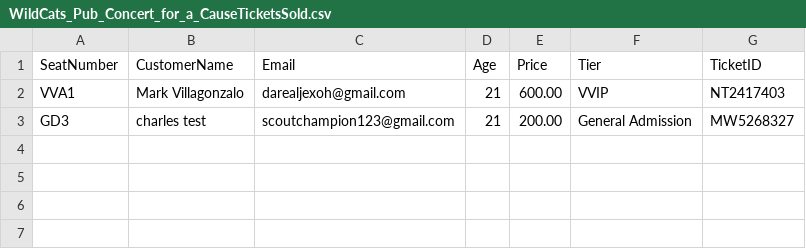
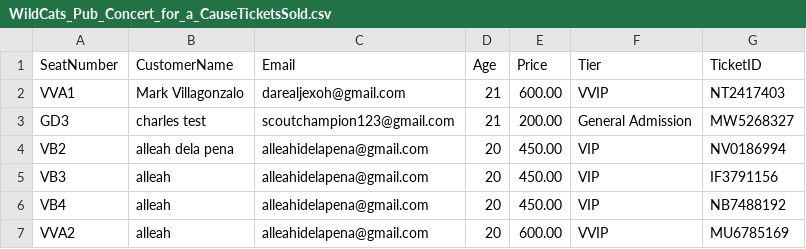
Before and after one commit to kworuu/concert-admission-system, a CSV file: WildCats_Pub_Concert_for_a_CauseTicketsSold.csv, drawn as a sheet; the diff names each change by its address in the sheet, - before the commit and + after, or states it on an @@ line.

```diff
--- a/WildCats_Pub_Concert_for_a_CauseTicketsSold.csv
+++ b/WildCats_Pub_Concert_for_a_CauseTicketsSold.csv
+row 4: VB2 | alleah dela pena | alleahidelapena@gmail.com | 20 | 450.00 | VIP | NV0186994
+row 5: VB3 | alleah | alleahidelapena@gmail.com | 20 | 450.00 | VIP | IF3791156
+row 6: VB4 | alleah | alleahidelapena@gmail.com | 20 | 450.00 | VIP | NB7488192
+row 7: VVA2 | alleah | alleahidelapena@gmail.com | 20 | 600.00 | VVIP | MU6785169
```
Also changed, not shown: 1 other file.
